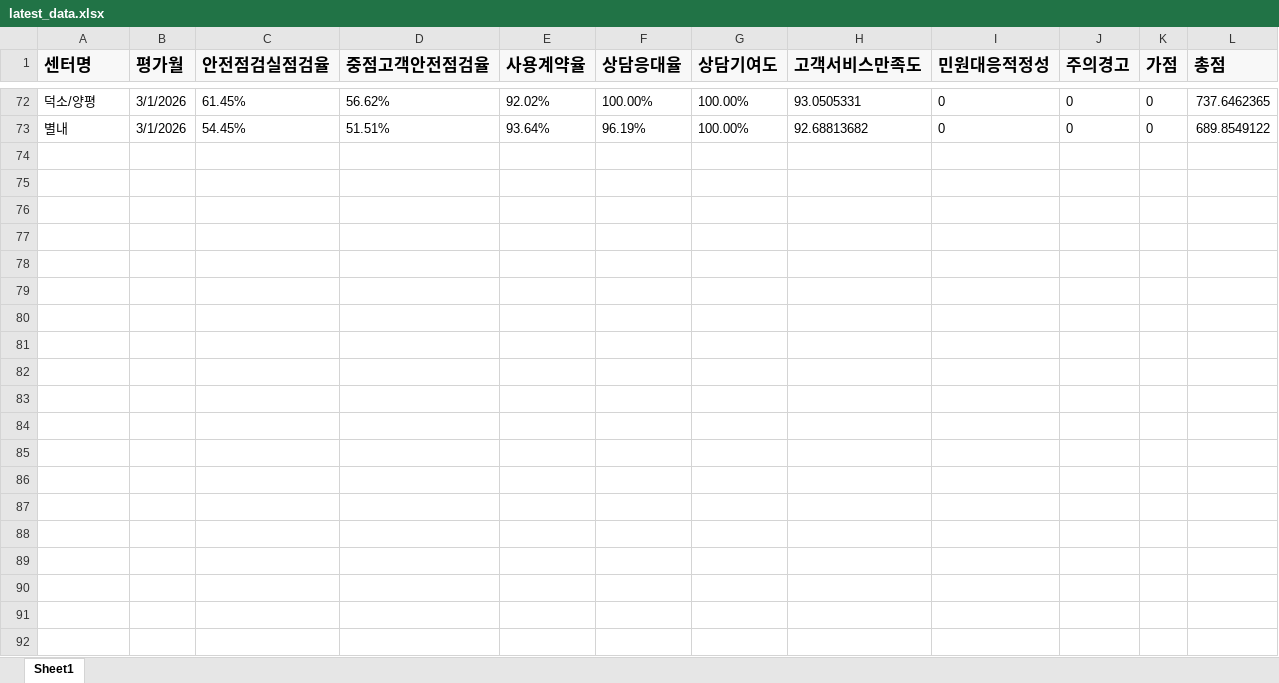
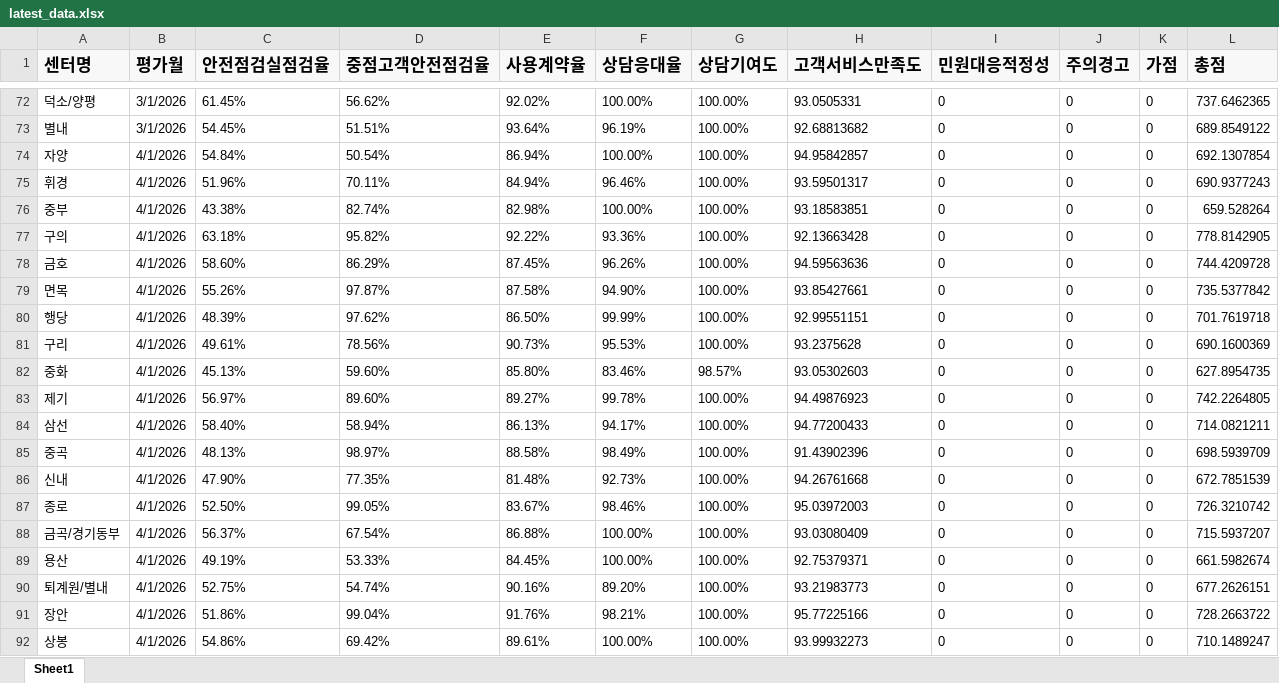
Before and after one commit to lemon6243/customer-center-dashboard, an Excel workbook: data/latest_data.xlsx, sheet Sheet1, drawn as a sheet; only a part is shown, gaps mark what is left out; values as stored, in another font and other column widths than the file's, no borders; the diff covers the shown part only; the diff names each change by its address in the sheet, - before the commit and + after, or states it on an @@ line.

Commit message:
Add files via upload

```diff
--- a/data/latest_data.xlsx (sheet Sheet1)
+++ b/data/latest_data.xlsx (sheet Sheet1)
+row 74: 자양 | 4/1/2026 | 54.84% | 50.54% | 86.94% | 100.00% | 100.00% | 94.95842857 | 0 | 0 | 0 | 692.1307854
+row 75: 휘경 | 4/1/2026 | 51.96% | 70.11% | 84.94% | 96.46% | 100.00% | 93.59501317 | 0 | 0 | 0 | 690.9377243
+row 76: 중부 | 4/1/2026 | 43.38% | 82.74% | 82.98% | 100.00% | 100.00% | 93.18583851 | 0 | 0 | 0 | 659.528264
+row 77: 구의 | 4/1/2026 | 63.18% | 95.82% | 92.22% | 93.36% | 100.00% | 92.13663428 | 0 | 0 | 0 | 778.8142905
+row 78: 금호 | 4/1/2026 | 58.60% | 86.29% | 87.45% | 96.26% | 100.00% | 94.59563636 | 0 | 0 | 0 | 744.4209728
+row 79: 면목 | 4/1/2026 | 55.26% | 97.87% | 87.58% | 94.90% | 100.00% | 93.85427661 | 0 | 0 | 0 | 735.5377842
+row 80: 행당 | 4/1/2026 | 48.39% | 97.62% | 86.50% | 99.99% | 100.00% | 92.99551151 | 0 | 0 | 0 | 701.7619718
+row 81: 구리 | 4/1/2026 | 49.61% | 78.56% | 90.73% | 95.53% | 100.00% | 93.2375628 | 0 | 0 | 0 | 690.1600369
+row 82: 중화 | 4/1/2026 | 45.13% | 59.60% | 85.80% | 83.46% | 98.57% | 93.05302603 | 0 | 0 | 0 | 627.8954735
+row 83: 제기 | 4/1/2026 | 56.97% | 89.60% | 89.27% | 99.78% | 100.00% | 94.49876923 | 0 | 0 | 0 | 742.2264805
+row 84: 삼선 | 4/1/2026 | 58.40% | 58.94% | 86.13% | 94.17% | 100.00% | 94.77200433 | 0 | 0 | 0 | 714.0821211
+row 85: 중곡 | 4/1/2026 | 48.13% | 98.97% | 88.58% | 98.49% | 100.00% | 91.43902396 | 0 | 0 | 0 | 698.5939709
+row 86: 신내 | 4/1/2026 | 47.90% | 77.35% | 81.48% | 92.73% | 100.00% | 94.26761668 | 0 | 0 | 0 | 672.7851539
+row 87: 종로 | 4/1/2026 | 52.50% | 99.05% | 83.67% | 98.46% | 100.00% | 95.03972003 | 0 | 0 | 0 | 726.3210742
+row 88: 금곡/경기동부 | 4/1/2026 | 56.37% | 67.54% | 86.88% | 100.00% | 100.00% | 93.03080409 | 0 | 0 | 0 | 715.5937207
+row 89: 용산 | 4/1/2026 | 49.19% | 53.33% | 84.45% | 100.00% | 100.00% | 92.75379371 | 0 | 0 | 0 | 661.5982674
+row 90: 퇴계원/별내 | 4/1/2026 | 52.75% | 54.74% | 90.16% | 89.20% | 100.00% | 93.21983773 | 0 | 0 | 0 | 677.2626151
+row 91: 장안 | 4/1/2026 | 51.86% | 99.04% | 91.76% | 98.21% | 100.00% | 95.77225166 | 0 | 0 | 0 | 728.2663722
+row 92: 상봉 | 4/1/2026 | 54.86% | 69.42% | 89.61% | 100.00% | 100.00% | 93.99932273 | 0 | 0 | 0 | 710.1489247
```
Also changed, not shown: 4 added rows elsewhere in this sheet.
